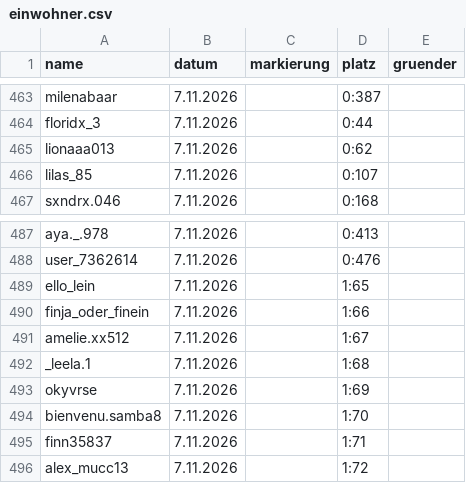
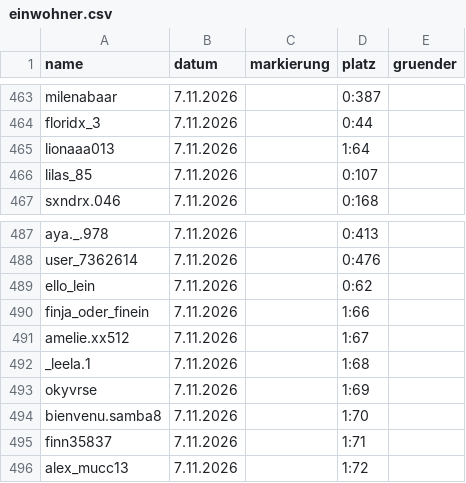
Before and after one commit to alexbarthel22-crypto/Wissensvideos, a CSV file: muscheltal/daten/einwohner.csv, drawn as a sheet; only a part is shown, gaps mark what is left out.

```diff
--- a/muscheltal/daten/einwohner.csv
+++ b/muscheltal/daten/einwohner.csv
@@ -464,3 +464,3 @@ milenabaar,7.11.2026,,0:387,
 floridx_3,7.11.2026,,0:44,
-lionaaa013,7.11.2026,,0:62,
+lionaaa013,7.11.2026,,1:64,
 lilas_85,7.11.2026,,0:107,
@@ -488,3 +488,3 @@ aya._.978,7.11.2026,,0:413,
 user_7362614,7.11.2026,,0:476,
-ello_lein,7.11.2026,,1:65,
+ello_lein,7.11.2026,,0:62,
 finja_oder_finein,7.11.2026,,1:66,
```
Also changed, not shown: 8 other files.
